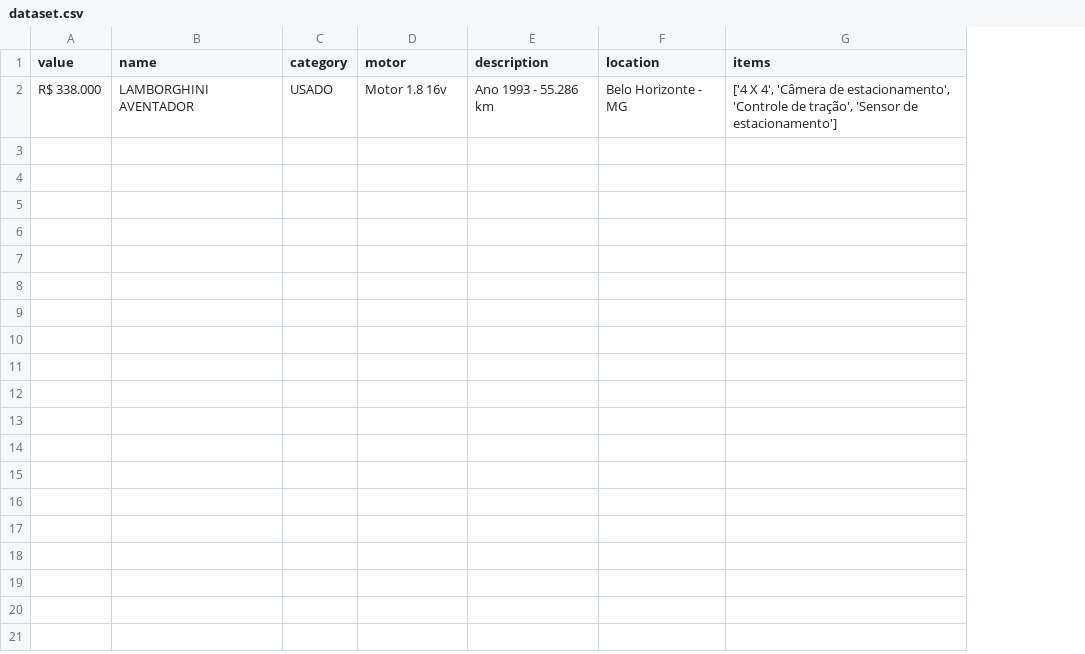
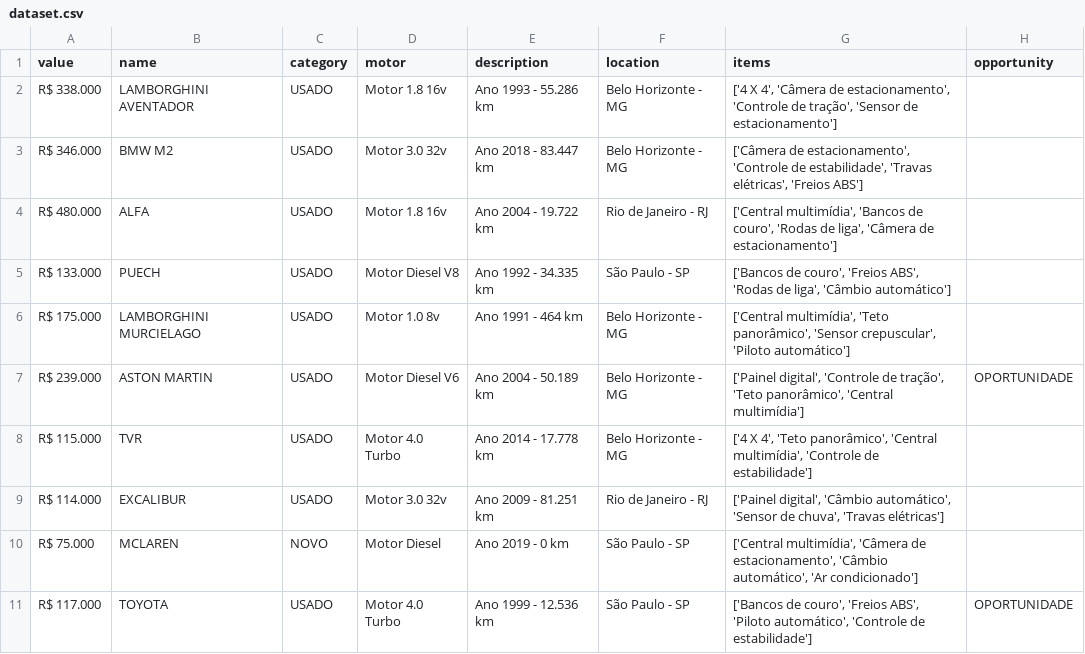
Before and after one commit to mateusfugita/web-scraping, a CSV file: output/data/dataset.csv, drawn as a sheet; the diff names each change by its address in the sheet, - before the commit and + after, or states it on an @@ line.

```diff
--- a/output/data/dataset.csv
+++ b/output/data/dataset.csv
+column H (opportunity), empty
+row 3: R$ 346.000 | BMW M2 | USADO | Motor 3.0 32v | Ano 2018 - 83.447 km | Belo Horizonte - MG | ['Câmera de estacionamento', 'Controle de estabilidade', 'Travas elétricas', 'Freios ABS']
+row 4: R$ 480.000 | ALFA | USADO | Motor 1.8 16v | Ano 2004 - 19.722 km | Rio de Janeiro - RJ | ['Central multimídia', 'Bancos de couro', 'Rodas de liga', 'Câmera de estacionamento']
+row 5: R$ 133.000 | PUECH | USADO | Motor Diesel V8 | Ano 1992 - 34.335 km | São Paulo - SP | ['Bancos de couro', 'Freios ABS', 'Rodas de liga', 'Câmbio automático']
+row 6: R$ 175.000 | LAMBORGHINI MURCIELAGO | USADO | Motor 1.0 8v | Ano 1991 - 464 km | Belo Horizonte - MG | ['Central multimídia', 'Teto panorâmico', 'Sensor crepuscular', 'Piloto automático']
+row 7: R$ 239.000 | ASTON MARTIN | USADO | Motor Diesel V6 | Ano 2004 - 50.189 km | Belo Horizonte - MG | ['Painel digital', 'Controle de tração', 'Teto panorâmico', 'Central multimídia'] | OPORTUNIDADE
+row 8: R$ 115.000 | TVR | USADO | Motor 4.0 Turbo | Ano 2014 - 17.778 km | Belo Horizonte - MG | ['4 X 4', 'Teto panorâmico', 'Central multimídia', 'Controle de estabilidade']
+row 9: R$ 114.000 | EXCALIBUR | USADO | Motor 3.0 32v | Ano 2009 - 81.251 km | Rio de Janeiro - RJ | ['Painel digital', 'Câmbio automático', 'Sensor de chuva', 'Travas elétricas']
+row 10: R$ 75.000 | MCLAREN | NOVO | Motor Diesel | Ano 2019 - 0 km | São Paulo - SP | ['Central multimídia', 'Câmera de estacionamento', 'Câmbio automático', 'Ar condicionado']
+row 11: R$ 117.000 | TOYOTA | USADO | Motor 4.0 Turbo | Ano 1999 - 12.536 km | São Paulo - SP | ['Bancos de couro', 'Freios ABS', 'Piloto automático', 'Controle de estabilidade'] | OPORTUNIDADE
```
Also changed, not shown: 10 other files.
